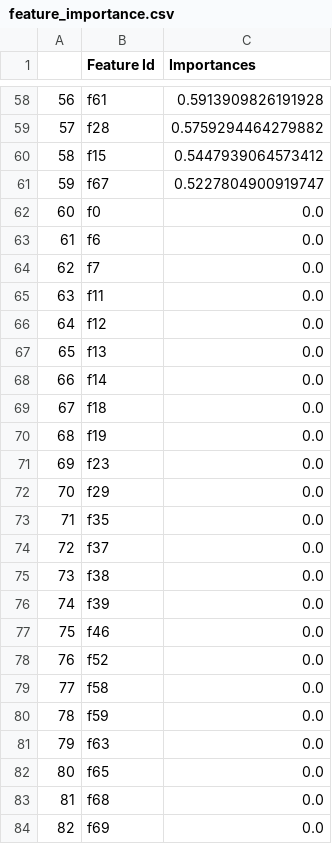
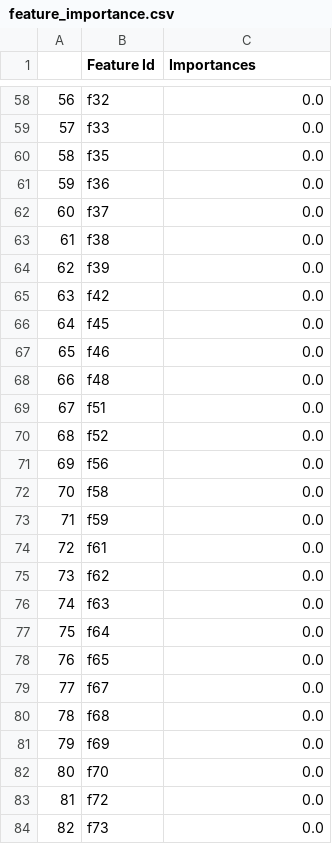
Before and after one commit to KonuTech/kaggle-tabular-playground-series, a CSV file: kaggle-tabular-playground-series-nov-2021/outputs/feature_importance.csv, drawn as a sheet; only a part is shown, gaps mark what is left out; the diff covers the shown part only.

```diff
--- a/kaggle-tabular-playground-series-nov-2021/outputs/feature_importance.csv
+++ b/kaggle-tabular-playground-series-nov-2021/outputs/feature_importance.csv
@@ -58,27 +58,27 @@
-56,f61,0.5913909826191928
-57,f28,0.5759294464279882
-58,f15,0.5447939064573412
-59,f67,0.5227804900919747
-60,f0,0.0
-61,f6,0.0
-62,f7,0.0
-63,f11,0.0
-64,f12,0.0
-65,f13,0.0
-66,f14,0.0
-67,f18,0.0
-68,f19,0.0
-69,f23,0.0
-70,f29,0.0
-71,f35,0.0
-72,f37,0.0
-73,f38,0.0
-74,f39,0.0
-75,f46,0.0
-76,f52,0.0
-77,f58,0.0
-78,f59,0.0
-79,f63,0.0
-80,f65,0.0
-81,f68,0.0
-82,f69,0.0
+56,f32,0.0
+57,f33,0.0
+58,f35,0.0
+59,f36,0.0
+60,f37,0.0
+61,f38,0.0
+62,f39,0.0
+63,f42,0.0
+64,f45,0.0
+65,f46,0.0
+66,f48,0.0
+67,f51,0.0
+68,f52,0.0
+69,f56,0.0
+70,f58,0.0
+71,f59,0.0
+72,f61,0.0
+73,f62,0.0
+74,f63,0.0
+75,f64,0.0
+76,f65,0.0
+77,f67,0.0
+78,f68,0.0
+79,f69,0.0
+80,f70,0.0
+81,f72,0.0
+82,f73,0.0
```
Also changed, not shown: 111 edited cells elsewhere in this file, kaggle-tabular-playground-series-nov-2021/catboost_info/model-1/learn_error.tsv, kaggle-tabular-playground-series-nov-2021/catboost_info/model-1/time_left.tsv, 21 other files.
